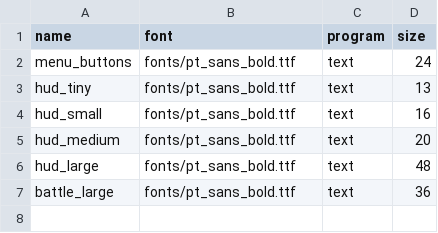
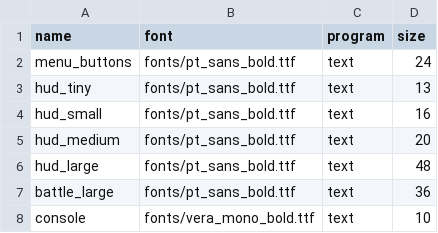
Before and after one commit to jazztickets/choria, a TSV file: working/tables/fonts.tsv, drawn as a sheet; the diff names each change by its address in the sheet, - before the commit and + after, or states it on an @@ line.

Commit message:
worked on console

```diff
--- a/working/tables/fonts.tsv
+++ b/working/tables/fonts.tsv
+row 8: console | fonts/vera_mono_bold.ttf | text | 10
```
Also changed, not shown: 4 other files.
